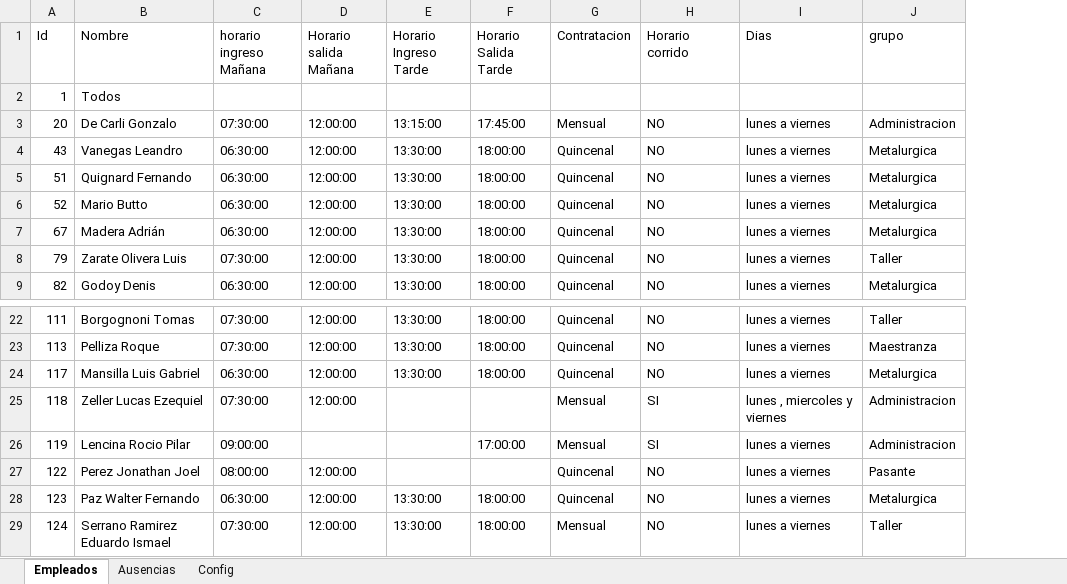
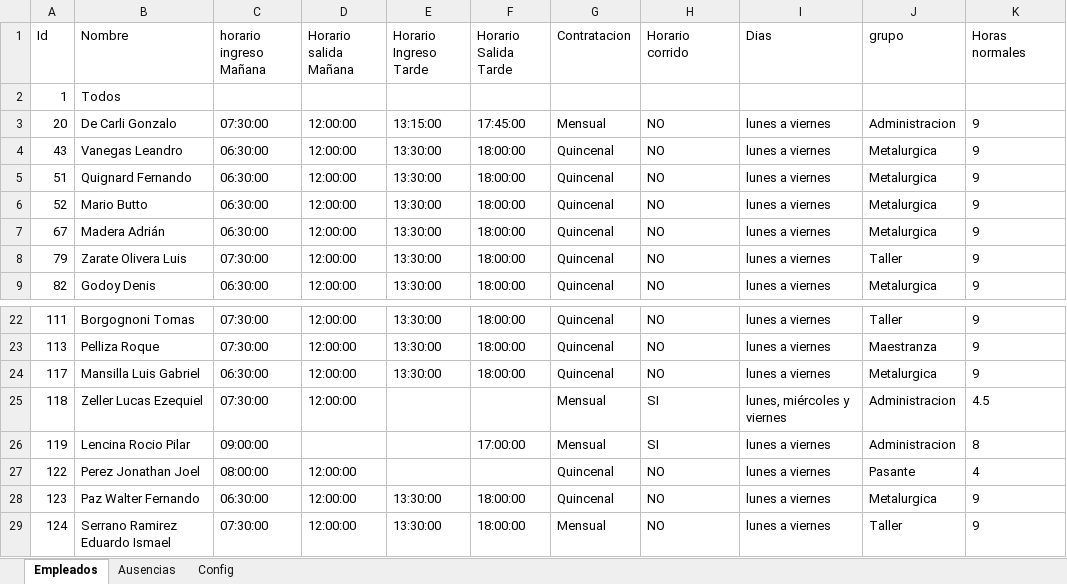
Before and after one commit to lucaszeller/hikvision-hours-processor, an Excel workbook: date.xlsx, sheet Empleados, drawn as a sheet; only a part is shown, gaps mark what is left out; values as stored, in another font and other column widths than the file's, no borders; table styles not drawn; the diff names each change by its address in the sheet, - before the commit and + after, or states it on an @@ line.

```diff
--- a/date.xlsx (sheet Empleados)
+++ b/date.xlsx (sheet Empleados)
+column K (Horas normales), rows 3-9: all 9; rows 22-29: 9 | 9 | 9 | 4.5 | 8 | 4 | 9 | 9
-I25 (Dias): lunes , miercoles y viernes
+I25 (Dias): lunes, miércoles y viernes
```
Also changed, not shown: 2 other files.
